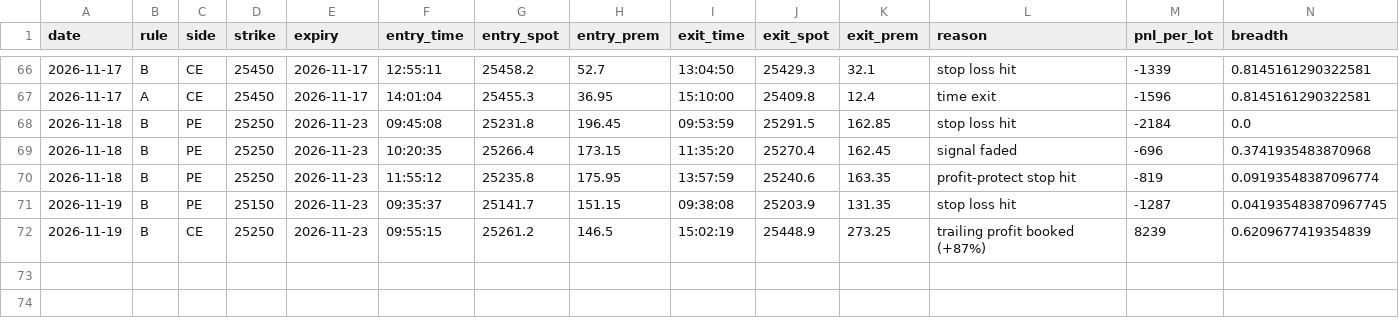
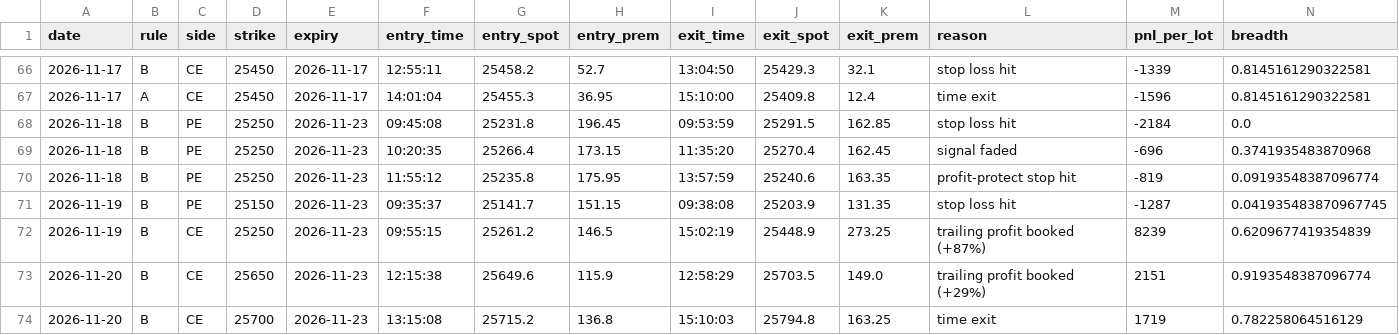
Before and after one commit to deepaknarsaria/nifty-signals, a CSV file: paper_trades.csv, drawn as a sheet; only a part is shown, gaps mark what is left out; rows hold the shown columns only; the diff names each change by its address in the sheet, - before the commit and + after, or states it on an @@ line.

```diff
--- a/paper_trades.csv
+++ b/paper_trades.csv
+row 73: 2026-11-20 | B | CE | 25650 | 2026-11-23 | 12:15:38 | 25649.6 | 115.9 | 12:58:29 | 25703.5 | 149.0 | trailing profit booked (+29%) | 2151 | 0.9193548387096774
+row 74: 2026-11-20 | B | CE | 25700 | 2026-11-23 | 13:15:08 | 25715.2 | 136.8 | 15:10:03 | 25794.8 | 163.25 | time exit | 1719 | 0.782258064516129
```
Also changed, not shown: hedge_trades.csv, lab_results.csv, 3 other files.
